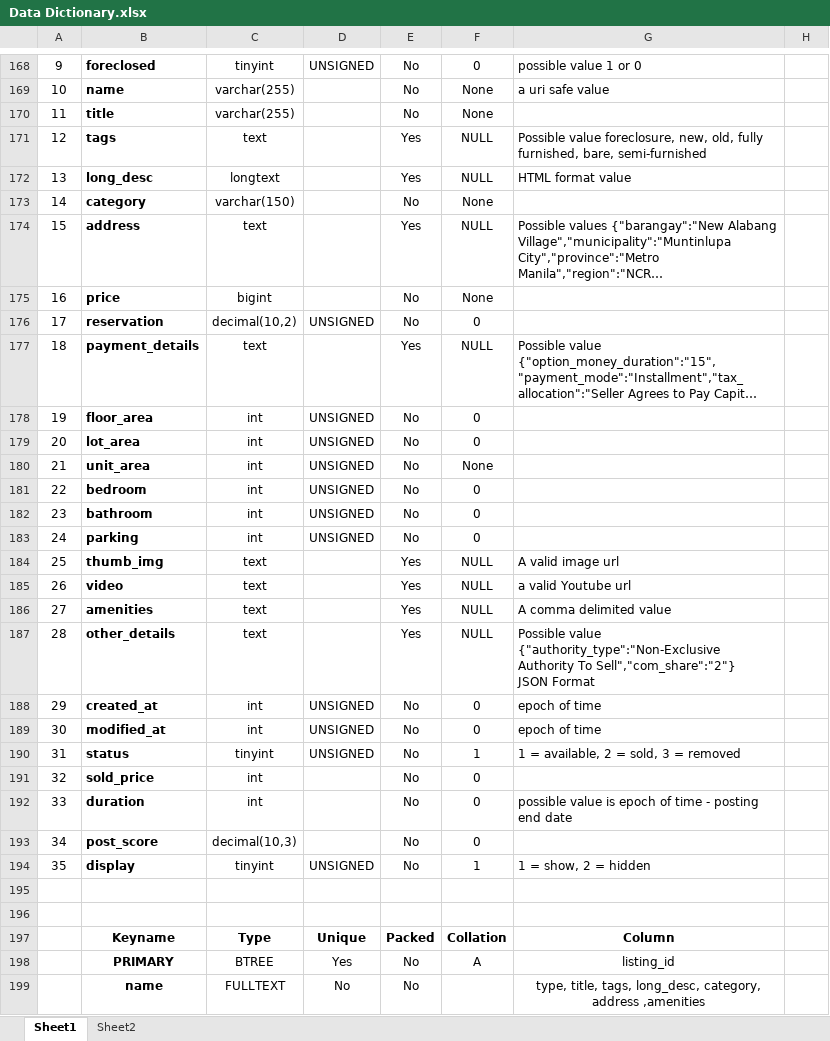
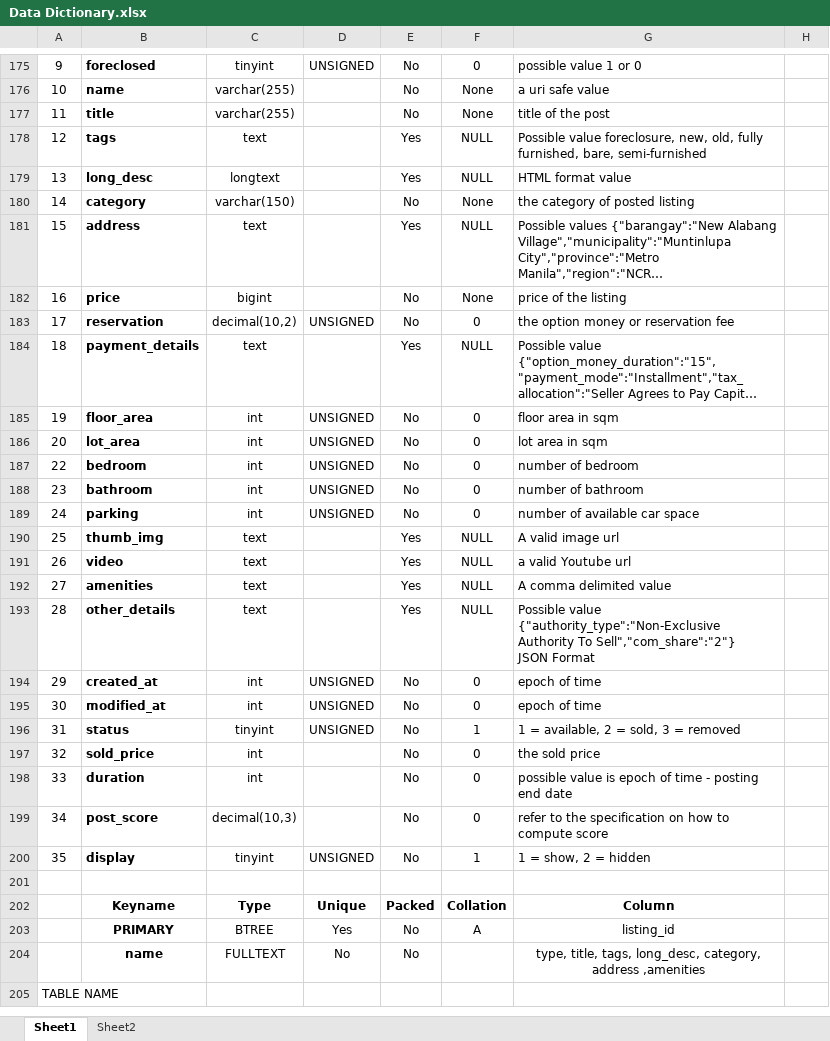
Before and after one commit to eman00x2x/mls, an Excel workbook: Data Dictionary.xlsx, sheet Sheet1, drawn as a sheet; only a part is shown, gaps mark what is left out; the shorter side is filled out with more unchanged rows; long unchanged cells end in …; values as stored, in another font and other column widths than the file's, no borders; charts and pictures not drawn; removed rows and columns are numbered as before the commit, all else as after; the diff covers the shown part only; the diff names each change by its address in the sheet, - before the commit and + after, or states it on an @@ line.

```diff
--- a/Data Dictionary.xlsx (sheet Sheet1)
+++ b/Data Dictionary.xlsx (sheet Sheet1)
-G177: (empty)
+G177: title of the post
-G180: (empty)
+G180: the category of posted listing
-G182: (empty)
+G182: price of the listing
-G183: (empty)
+G183: the option money or reservation fee
-G185: (empty)
+G185: floor area in sqm
-G186: (empty)
+G186: lot area in sqm
-row 180: 21 | unit_area | int | UNSIGNED | No | None
-G187: (empty)
+G187: number of bedroom
-G188: (empty)
+G188: number of bathroom
-G189: (empty)
+G189: number of available car space
-G193: …JSON Format
+G193: …JSON Format
-G197: (empty)
+G197: the sold price
-G199: (empty)
+G199: refer to the specification on how to compute score
-row 195: (empty)
```
Also changed, not shown: 14 added rows, 15 removed rows, 70 edited cells, cell formats and merged cells elsewhere in this sheet, sheet Sheet2, charts or pictures, 2 other files.
